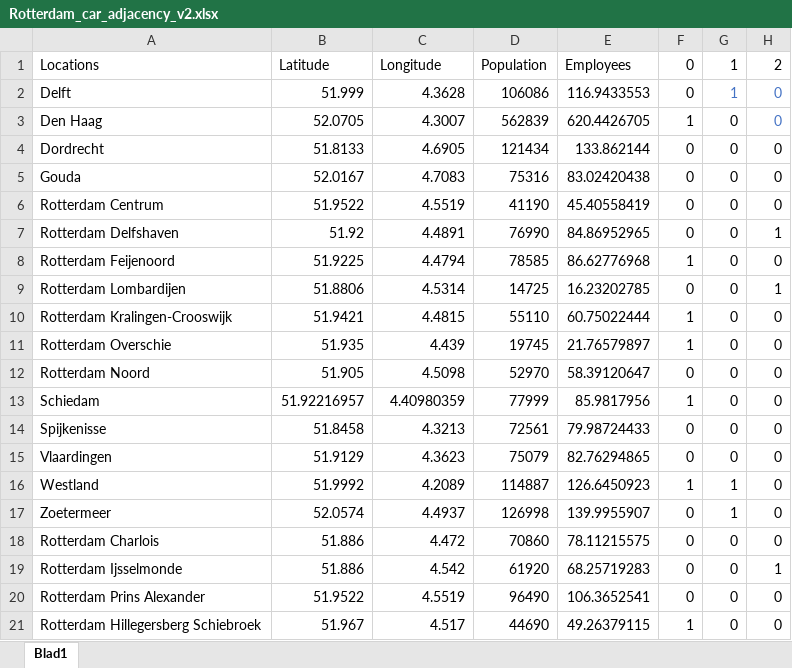
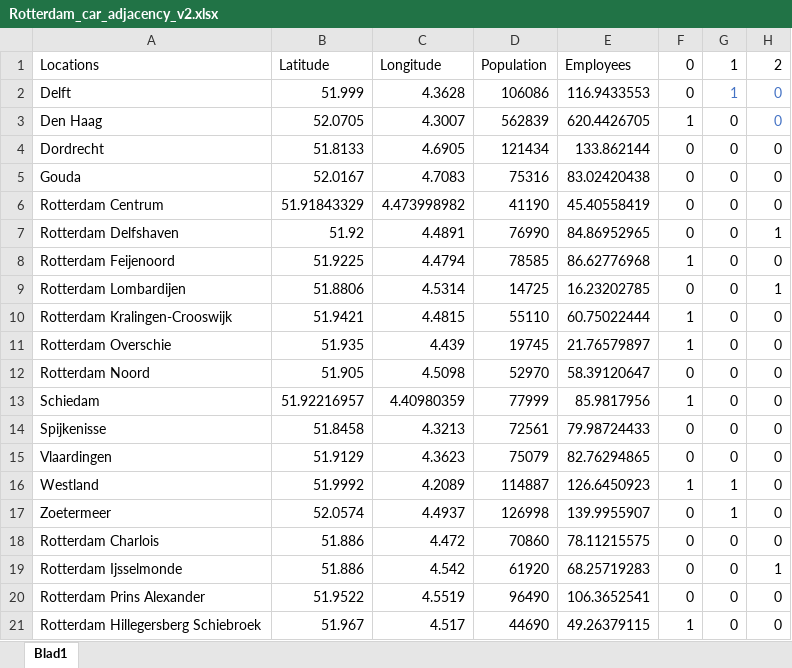
Before and after one commit to tewhol/Design_in_Network_group_8, an Excel workbook: Data_files/Part_2/Rotterdam_car_adjacency_v2.xlsx, sheet Blad1, drawn as a sheet; only a part is shown; values as stored, in another font and other column widths than the file's, no borders; the diff names each change by its address in the sheet, - before the commit and + after, or states it on an @@ line.

```diff
--- a/Data_files/Part_2/Rotterdam_car_adjacency_v2.xlsx (sheet Blad1)
+++ b/Data_files/Part_2/Rotterdam_car_adjacency_v2.xlsx (sheet Blad1)
-B6: 51.9522
+B6: 51.91843329
-C6: 4.5519
+C6: 4.473998982
```
Also changed, not shown: 1 other file.
